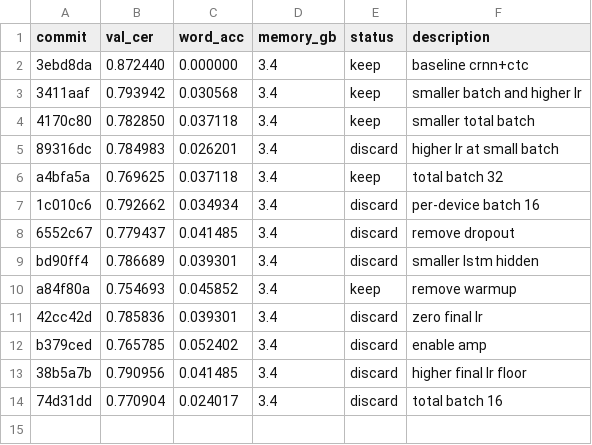
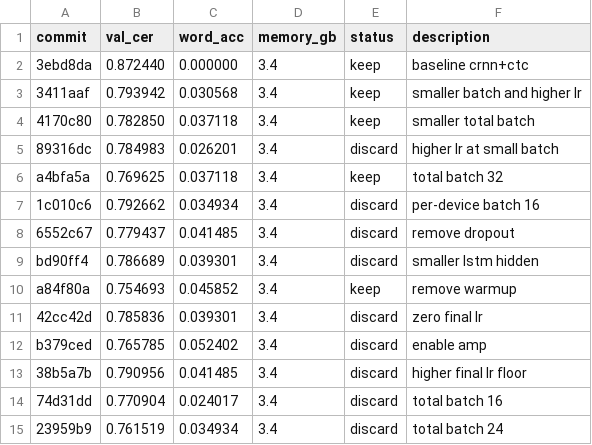
Before and after one commit to zhd36/ocr-autoresearch, a TSV file: results.tsv, drawn as a sheet.

Commit message:
Discard experiment: total batch 24

```diff
--- a/results.tsv
+++ b/results.tsv
@@ -14 +14,2 @@ b379ced	0.765785	0.052402	3.4	discard	enable amp
 74d31dd	0.770904	0.024017	3.4	discard	total batch 16
+23959b9	0.761519	0.034934	3.4	discard	total batch 24
```
Also changed, not shown: 1 other file.
